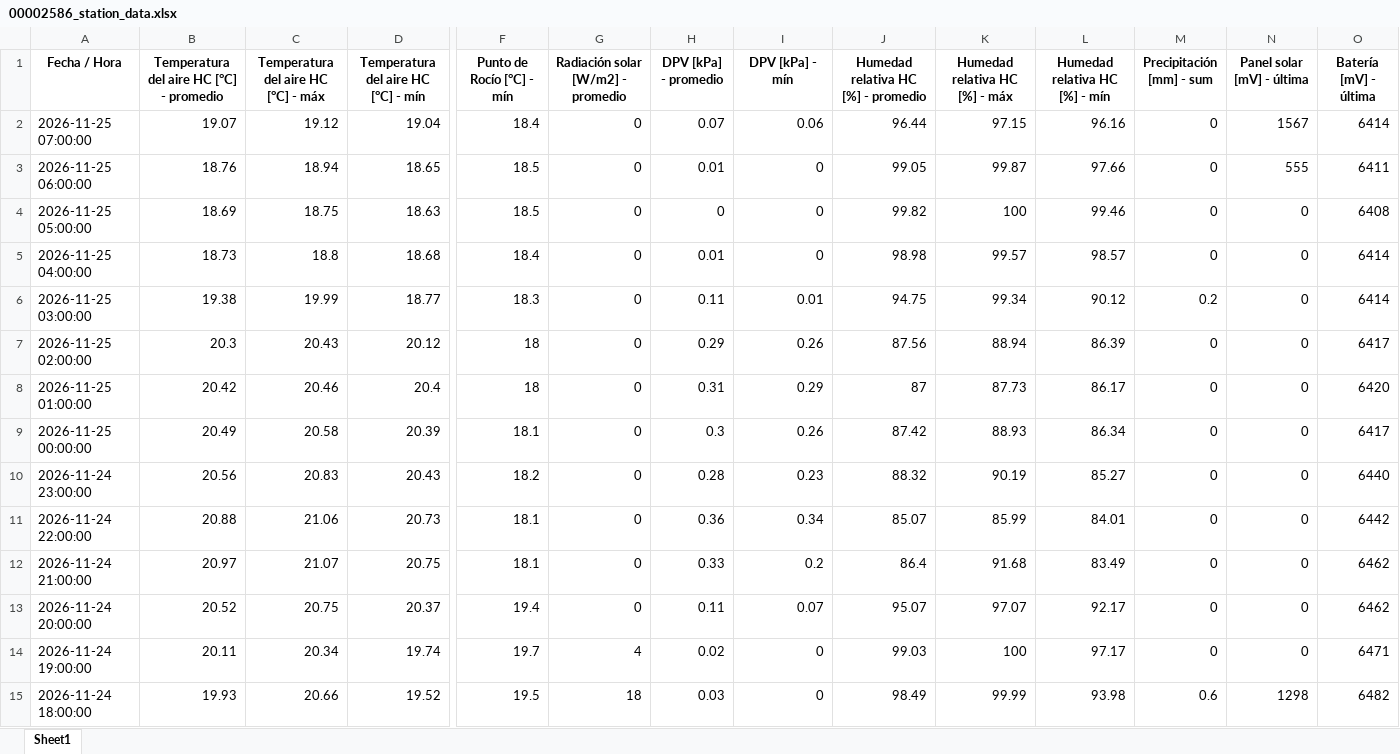
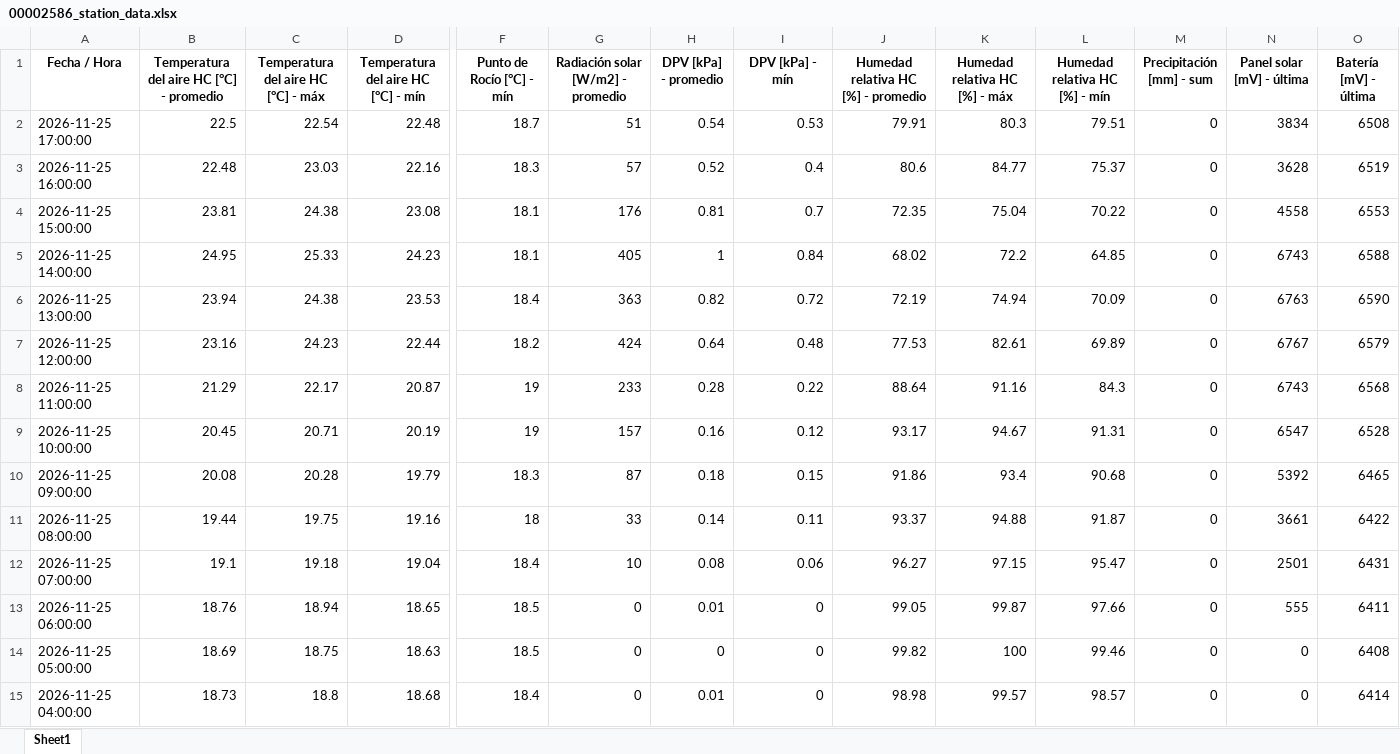
Before and after one commit to intasalta/imetos, an Excel workbook: 00002586_station_data.xlsx, sheet Sheet1, drawn as a sheet; only a part is shown, gaps mark what is left out; the shorter side is filled out with more unchanged rows; values as stored, in another font and other column widths than the file's, no borders; addresses are those after the commit; rows hold the shown columns only; the diff covers the shown part only; the diff names each change by its address in the sheet, - before the commit and + after, or states it on an @@ line.

```diff
--- a/00002586_station_data.xlsx (sheet Sheet1)
+++ b/00002586_station_data.xlsx (sheet Sheet1)
+row 2: 2026-11-25 17:00:00 | 22.5 | 22.54 | 22.48 | 18.7 | 51 | 0.54 | 0.53 | 79.91 | 80.3 | 79.51 | 0 | 3834 | 6508
+row 3: 2026-11-25 16:00:00 | 22.48 | 23.03 | 22.16 | 18.3 | 57 | 0.52 | 0.4 | 80.6 | 84.77 | 75.37 | 0 | 3628 | 6519
+row 4: 2026-11-25 15:00:00 | 23.81 | 24.38 | 23.08 | 18.1 | 176 | 0.81 | 0.7 | 72.35 | 75.04 | 70.22 | 0 | 4558 | 6553
+row 5: 2026-11-25 14:00:00 | 24.95 | 25.33 | 24.23 | 18.1 | 405 | 1 | 0.84 | 68.02 | 72.2 | 64.85 | 0 | 6743 | 6588
+row 6: 2026-11-25 13:00:00 | 23.94 | 24.38 | 23.53 | 18.4 | 363 | 0.82 | 0.72 | 72.19 | 74.94 | 70.09 | 0 | 6763 | 6590
+row 7: 2026-11-25 12:00:00 | 23.16 | 24.23 | 22.44 | 18.2 | 424 | 0.64 | 0.48 | 77.53 | 82.61 | 69.89 | 0 | 6767 | 6579
+row 8: 2026-11-25 11:00:00 | 21.29 | 22.17 | 20.87 | 19 | 233 | 0.28 | 0.22 | 88.64 | 91.16 | 84.3 | 0 | 6743 | 6568
+row 9: 2026-11-25 10:00:00 | 20.45 | 20.71 | 20.19 | 19 | 157 | 0.16 | 0.12 | 93.17 | 94.67 | 91.31 | 0 | 6547 | 6528
+row 10: 2026-11-25 09:00:00 | 20.08 | 20.28 | 19.79 | 18.3 | 87 | 0.18 | 0.15 | 91.86 | 93.4 | 90.68 | 0 | 5392 | 6465
+row 11: 2026-11-25 08:00:00 | 19.44 | 19.75 | 19.16 | 18 | 33 | 0.14 | 0.11 | 93.37 | 94.88 | 91.87 | 0 | 3661 | 6422
-B12: 19.07
+B12: 19.1
-C12: 19.12
+C12: 19.18
-G12: 0
+G12: 10
-H12 (DPV [kPa] - promedio): 0.07
+H12 (DPV [kPa] - promedio): 0.08
-J12: 96.44
+J12: 96.27
-L12 (Humedad relativa HC [%] - mín): 96.16
+L12 (Humedad relativa HC [%] - mín): 95.47
-N12 (Panel solar [mV] - última): 1567
+N12 (Panel solar [mV] - última): 2501
-O12 (Batería [mV] - última): 6414
+O12 (Batería [mV] - última): 6431
```
Also changed, not shown: 10 removed rows elsewhere in this sheet, 00002646_station_data.xlsx, 4 other files.
